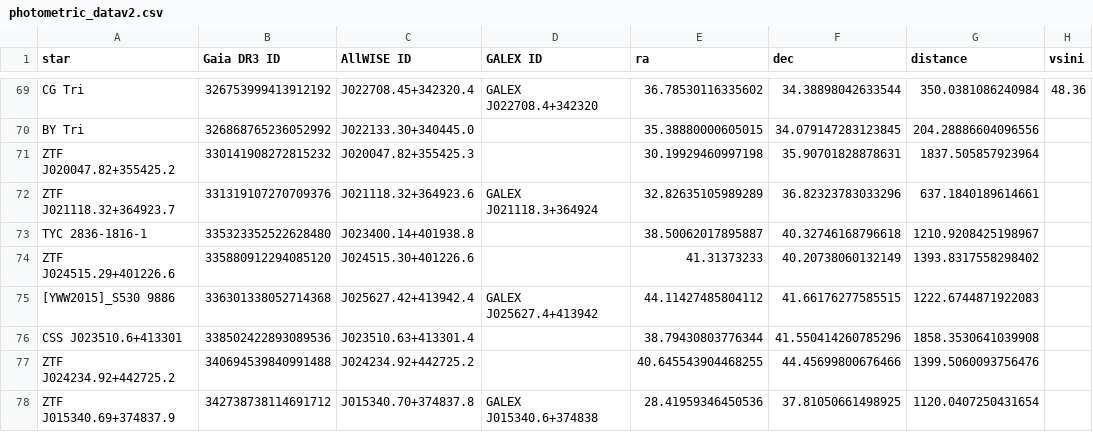
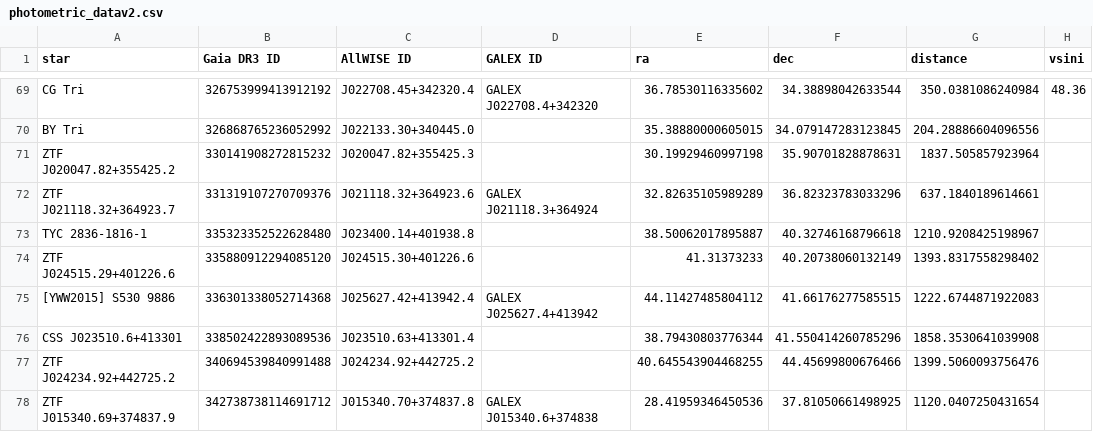
Before and after one commit to LeinerResearchGroup/SSG, a CSV file: Elaine/SED/photometric_datav2.csv, drawn as a sheet; only a part is shown, gaps mark what is left out; the diff names each change by its address in the sheet, - before the commit and + after, or states it on an @@ line.

Commit message:
Update photometric_datav2.csv

```diff
--- a/Elaine/SED/photometric_datav2.csv
+++ b/Elaine/SED/photometric_datav2.csv
-A75 (star): [YWW2015]_S530 9886
+A75 (star): [YWW2015] S530 9886
```
